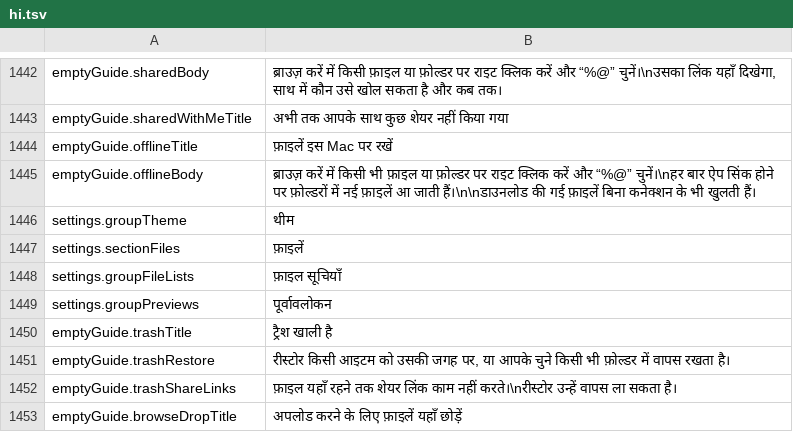
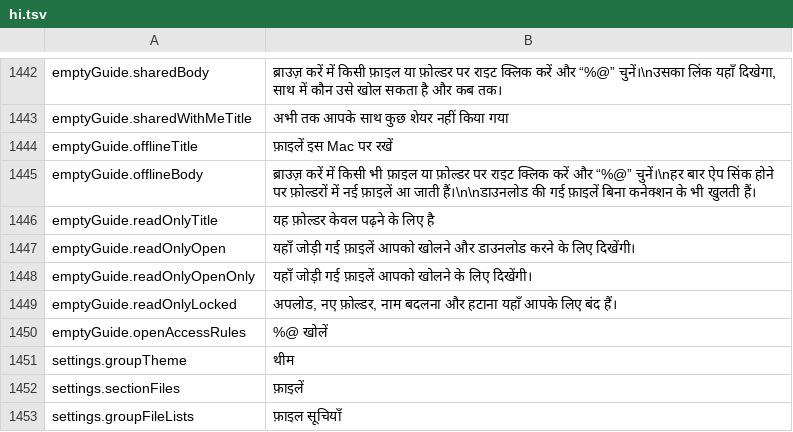
Before and after one commit to PhillipMaizza/NextExplorer-iOS, a TSV file: Packages/Localization/translations/hi.tsv, drawn as a sheet; only a part is shown, gaps mark what is left out; the shorter side is filled out with more unchanged rows.

Commit message:
NXTIOS-0197: An empty read only folder explains itself and offers a way out
An empty folder the user cannot change showed the upload actions it
then refused. It now says the folder is read only, what will show up
there, and offers Enclosing Folder, plus Access Rules for an admin.

```diff
--- a/Packages/Localization/translations/hi.tsv
+++ b/Packages/Localization/translations/hi.tsv
@@ -1445,2 +1445,7 @@ emptyGuide.offlineTitle	फ़ाइलें इस Mac पर रखें
 emptyGuide.offlineBody	ब्राउज़ करें में किसी भी फ़ाइल या फ़ोल्डर पर राइट क्लिक करें और “%@” चुनें।\nहर बार ऐप सिंक होने पर फ़ोल्डरों में नई फ़ाइलें आ जाती हैं।\n\nडाउनलोड की गई फ़ाइलें बिना कनेक्शन के भी खुलती हैं।
+emptyGuide.readOnlyTitle	यह फ़ोल्डर केवल पढ़ने के लिए है
+emptyGuide.readOnlyOpen	यहाँ जोड़ी गई फ़ाइलें आपको खोलने और डाउनलोड करने के लिए दिखेंगी।
+emptyGuide.readOnlyOpenOnly	यहाँ जोड़ी गई फ़ाइलें आपको खोलने के लिए दिखेंगी।
+emptyGuide.readOnlyLocked	अपलोड, नए फ़ोल्डर, नाम बदलना और हटाना यहाँ आपके लिए बंद हैं।
+emptyGuide.openAccessRules	%@ खोलें
 settings.groupTheme	थीम
```
Also changed, not shown: Packages/Localization/translations/el.tsv, Packages/Localization/translations/ja.tsv, 36 other files.
